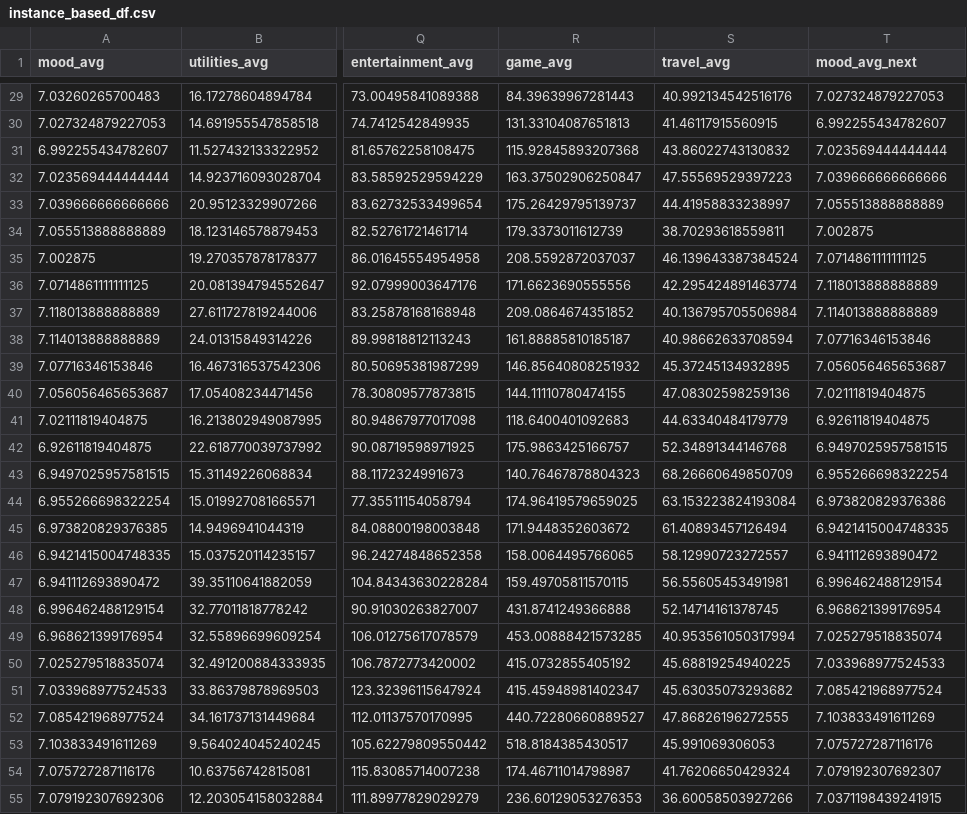
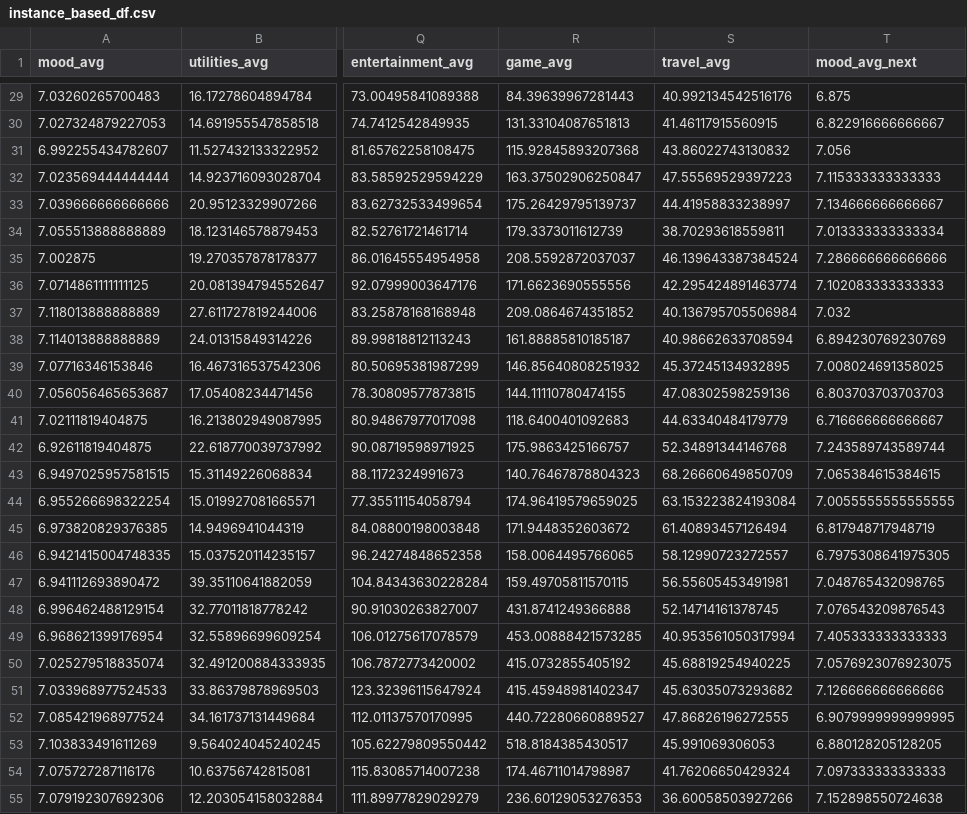
Before and after one commit to Zainab-am/Data-Mining-For-The-Girls, a CSV file: data_new/instance_based_df.csv, drawn as a sheet; only a part is shown, gaps mark what is left out; the diff covers the shown part only; the diff names each change by its address in the sheet, - before the commit and + after, or states it on an @@ line.

```diff
--- a/data_new/instance_based_df.csv
+++ b/data_new/instance_based_df.csv
-T29 (mood_avg_next): 7.027324879227053
+T29 (mood_avg_next): 6.875
-T30 (mood_avg_next): 6.992255434782607
+T30 (mood_avg_next): 6.822916666666667
-T31 (mood_avg_next): 7.023569444444444
+T31 (mood_avg_next): 7.056
-T32 (mood_avg_next): 7.039666666666666
+T32 (mood_avg_next): 7.115333333333333
-T33 (mood_avg_next): 7.055513888888889
+T33 (mood_avg_next): 7.134666666666667
-T34 (mood_avg_next): 7.002875
+T34 (mood_avg_next): 7.013333333333334
-T35 (mood_avg_next): 7.0714861111111125
+T35 (mood_avg_next): 7.286666666666666
-T36 (mood_avg_next): 7.118013888888889
+T36 (mood_avg_next): 7.102083333333333
-T37 (mood_avg_next): 7.114013888888889
+T37 (mood_avg_next): 7.032
-T38 (mood_avg_next): 7.07716346153846
+T38 (mood_avg_next): 6.894230769230769
-T39 (mood_avg_next): 7.056056465653687
+T39 (mood_avg_next): 7.008024691358025
-T40 (mood_avg_next): 7.02111819404875
+T40 (mood_avg_next): 6.803703703703703
-T41 (mood_avg_next): 6.92611819404875
+T41 (mood_avg_next): 6.716666666666667
-T42 (mood_avg_next): 6.9497025957581515
+T42 (mood_avg_next): 7.243589743589744
-T43 (mood_avg_next): 6.955266698322254
+T43 (mood_avg_next): 7.065384615384615
-T44 (mood_avg_next): 6.973820829376386
+T44 (mood_avg_next): 7.0055555555555555
-T45 (mood_avg_next): 6.9421415004748335
+T45 (mood_avg_next): 6.817948717948719
-T46 (mood_avg_next): 6.941112693890472
+T46 (mood_avg_next): 6.7975308641975305
-T47 (mood_avg_next): 6.996462488129154
+T47 (mood_avg_next): 7.048765432098765
-T48 (mood_avg_next): 6.968621399176954
+T48 (mood_avg_next): 7.076543209876543
-T49 (mood_avg_next): 7.025279518835074
+T49 (mood_avg_next): 7.405333333333333
-T50 (mood_avg_next): 7.033968977524533
+T50 (mood_avg_next): 7.0576923076923075
-T51 (mood_avg_next): 7.085421968977524
+T51 (mood_avg_next): 7.126666666666666
-T52 (mood_avg_next): 7.103833491611269
+T52 (mood_avg_next): 6.9079999999999995
-T53 (mood_avg_next): 7.075727287116176
+T53 (mood_avg_next): 6.880128205128205
-T54 (mood_avg_next): 7.079192307692307
+T54 (mood_avg_next): 7.097333333333333
-T55 (mood_avg_next): 7.0371198439241915
+T55 (mood_avg_next): 7.152898550724638
```
Also changed, not shown: 67 edited cells elsewhere in this file, 1 other file.
